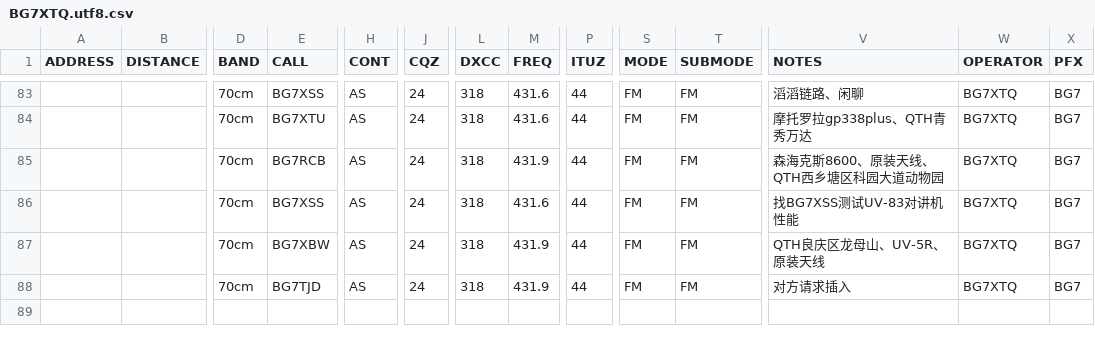
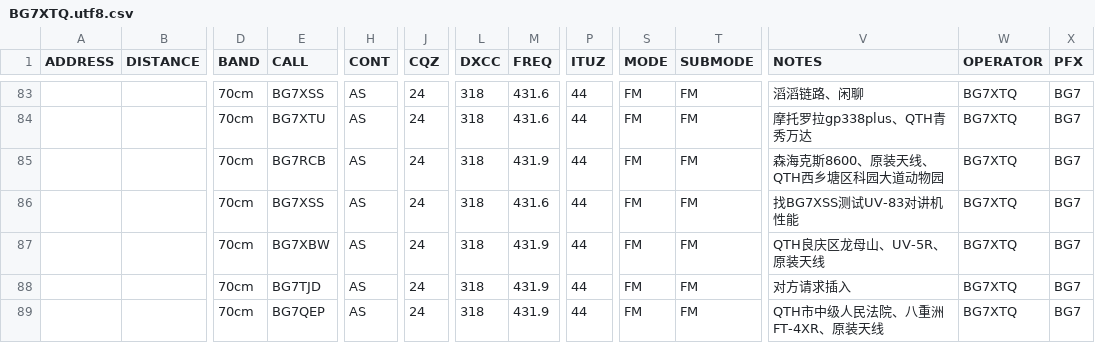
Before and after one commit to mike2718/logbook, a CSV file: BG7XTQ.utf8.csv, drawn as a sheet; only a part is shown, gaps mark what is left out; rows hold the shown columns only; the diff names each change by its address in the sheet, - before the commit and + after, or states it on an @@ line.

```diff
--- a/BG7XTQ.utf8.csv
+++ b/BG7XTQ.utf8.csv
+row 89:  |  | 70cm | BG7QEP | AS | 24 | 318 | 431.9 | 44 | FM | FM | QTH市中级人民法院、八重洲FT-4XR、原装天线 | BG7XTQ | BG7
```
Also changed, not shown: BG7XTQ.CSV, 3 other files.
